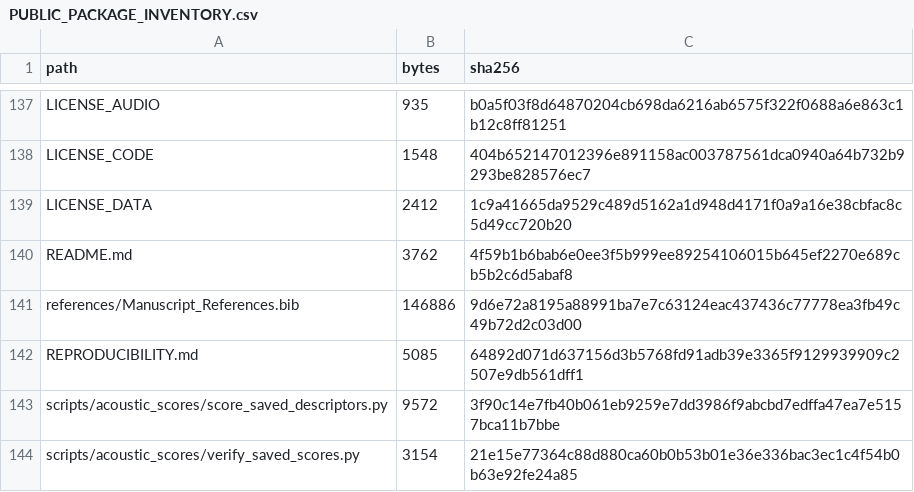
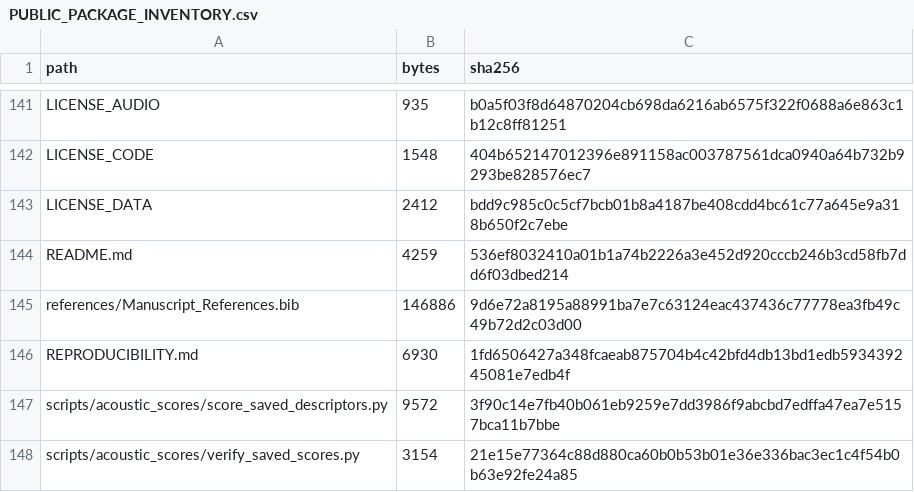
Before and after one commit to berardorodriguez/cross-species-acoustic-communication-research, a CSV file: docs/PUBLIC_PACKAGE_INVENTORY.csv, drawn as a sheet; only a part is shown, gaps mark what is left out; the diff covers the shown part only.

```diff
--- a/docs/PUBLIC_PACKAGE_INVENTORY.csv
+++ b/docs/PUBLIC_PACKAGE_INVENTORY.csv
@@ -138,6 +142,6 @@ LICENSE_AUDIO,935,b0a5f03f8d64870204cb698da6216ab6575f322f0688a6e863c1b12c8ff812
 LICENSE_CODE,1548,404b652147012396e891158ac003787561dca0940a64b732b9293be828576ec7
-LICENSE_DATA,2412,1c9a41665da9529c489d5162a1d948d4171f0a9a16e38cbfac8c5d49cc720b20
-README.md,3762,4f59b1b6bab6e0ee3f5b999ee89254106015b645ef2270e689cb5b2c6d5abaf8
+LICENSE_DATA,2412,bdd9c985c0c5cf7bcb01b8a4187be408cdd4bc61c77a645e9a318b650f2c7ebe
+README.md,4259,536ef8032410a01b1a74b2226a3e452d920cccb246b3cd58fb7dd6f03dbed214
 references/Manuscript_References.bib,146886,9d6e72a8195a88991ba7e7c63124eac437436c77778ea3fb49c49b72d2c03d00
-REPRODUCIBILITY.md,5085,64892d071d637156d3b5768fd91adb39e3365f9129939909c2507e9db561dff1
+REPRODUCIBILITY.md,6930,1fd6506427a348fcaeab875704b4c42bfd4db13bd1edb593439245081e7edb4f
 scripts/acoustic_scores/score_saved_descriptors.py,9572,3f90c14e7fb40b061eb9259e7dd3986f9abcbd7edffa47ea7e5157bca11b7bbe
```
Also changed, not shown: 6 added rows and 18 edited cells elsewhere in this file, docs/DATA_LICENSE_FILE_MANIFEST.csv, 18 other files.
